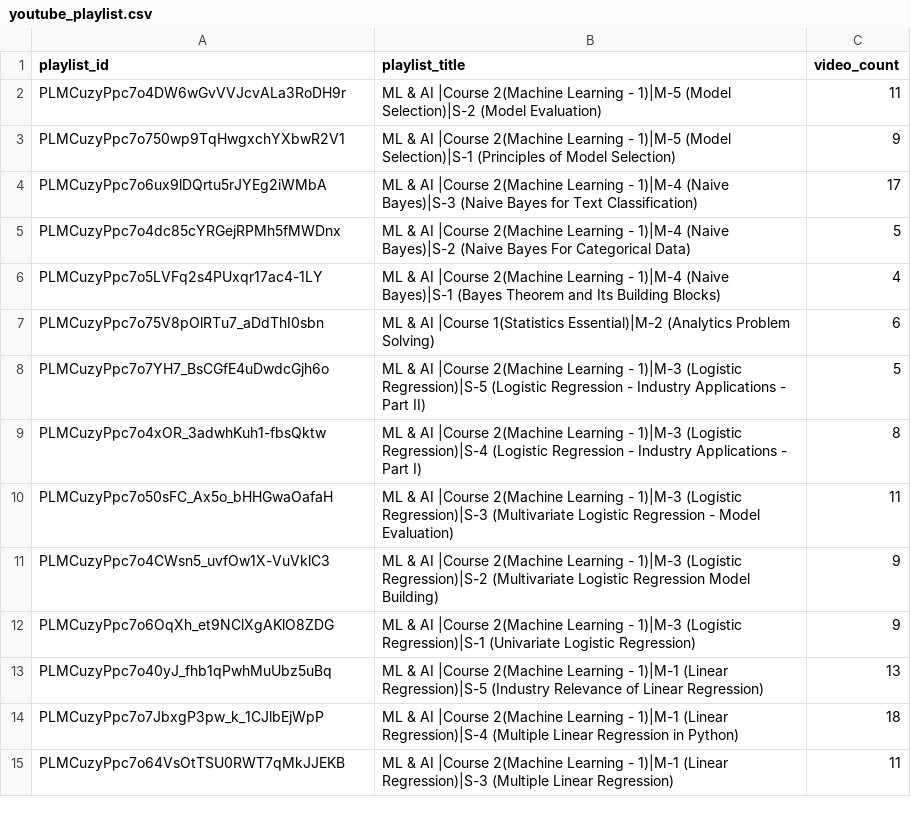
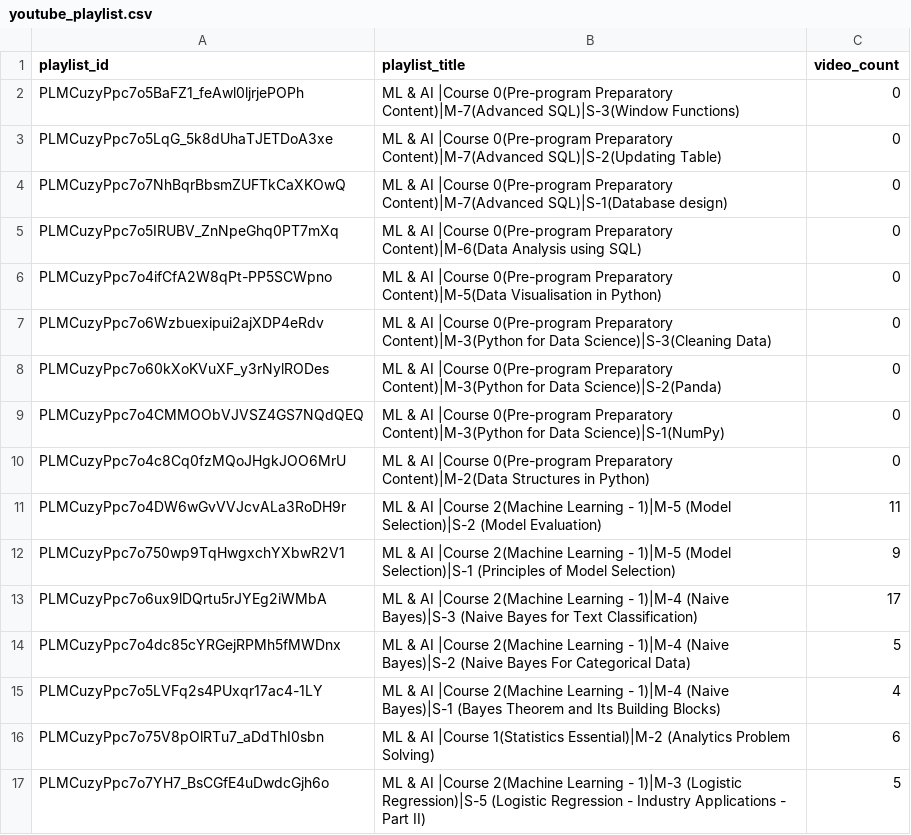
Before and after one commit to ashwinijindal10/pgdm-code, a CSV file: YoutubeApp/youtube_playlist.csv, drawn as a sheet; only a part is shown; the shorter side is filled out with more unchanged rows; the diff names each change by its address in the sheet, - before the commit and + after, or states it on an @@ line.

```diff
--- a/YoutubeApp/youtube_playlist.csv
+++ b/YoutubeApp/youtube_playlist.csv
+row 2: PLMCuzyPpc7o5BaFZ1_feAwl0ljrjePOPh | ML & AI |Course 0(Pre-program Preparatory Content)|M-7(Advanced SQL)|S-3(Window Functions) | 0
+row 3: PLMCuzyPpc7o5LqG_5k8dUhaTJETDoA3xe | ML & AI |Course 0(Pre-program Preparatory Content)|M-7(Advanced SQL)|S-2(Updating Table) | 0
+row 4: PLMCuzyPpc7o7NhBqrBbsmZUFTkCaXKOwQ | ML & AI |Course 0(Pre-program Preparatory Content)|M-7(Advanced SQL)|S-1(Database design) | 0
+row 5: PLMCuzyPpc7o5IRUBV_ZnNpeGhq0PT7mXq | ML & AI |Course 0(Pre-program Preparatory Content)|M-6(Data Analysis using SQL) | 0
+row 6: PLMCuzyPpc7o4ifCfA2W8qPt-PP5SCWpno | ML & AI |Course 0(Pre-program Preparatory Content)|M-5(Data Visualisation in Python) | 0
+row 7: PLMCuzyPpc7o6Wzbuexipui2ajXDP4eRdv | ML & AI |Course 0(Pre-program Preparatory Content)|M-3(Python for Data Science)|S-3(Cleaning Data) | 0
+row 8: PLMCuzyPpc7o60kXoKVuXF_y3rNylRODes | ML & AI |Course 0(Pre-program Preparatory Content)|M-3(Python for Data Science)|S-2(Panda) | 0
+row 9: PLMCuzyPpc7o4CMMOObVJVSZ4GS7NQdQEQ | ML & AI |Course 0(Pre-program Preparatory Content)|M-3(Python for Data Science)|S-1(NumPy) | 0
+row 10: PLMCuzyPpc7o4c8Cq0fzMQoJHgkJOO6MrU | ML & AI |Course 0(Pre-program Preparatory Content)|M-2(Data Structures in Python) | 0
```
Also changed, not shown: YoutubeApp/youtube_videlist.csv, 2 other files.
